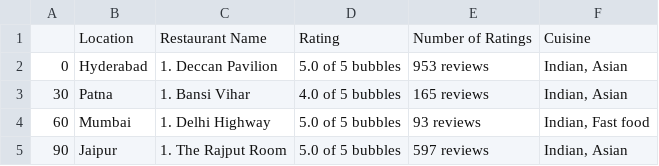
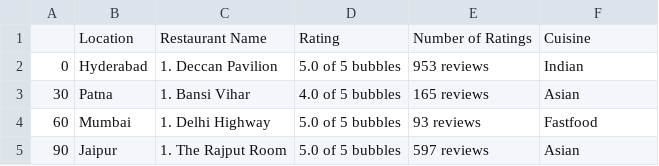
Before and after one commit to kornthum/restaurant_pos, a CSV file: data/raw_less_restaurant_info.csv, drawn as a sheet.

Commit message:
change data input

```diff
--- a/data/raw_less_restaurant_info.csv
+++ b/data/raw_less_restaurant_info.csv
@@ -1,5 +1,5 @@
 ,Location,Restaurant Name,Rating,Number of Ratings,Cuisine
-0,Hyderabad,1. Deccan Pavilion,5.0 of 5 bubbles,953 reviews,"Indian, Asian"
-30,Patna,1. Bansi Vihar,4.0 of 5 bubbles,165 reviews,"Indian, Asian"
-60,Mumbai,1. Delhi Highway,5.0 of 5 bubbles,93 reviews,"Indian, Fast food"
-90,Jaipur,1. The Rajput Room,5.0 of 5 bubbles,597 reviews,"Indian, Asian"
+0,Hyderabad,1. Deccan Pavilion,5.0 of 5 bubbles,953 reviews,Indian
+30,Patna,1. Bansi Vihar,4.0 of 5 bubbles,165 reviews,Asian
+60,Mumbai,1. Delhi Highway,5.0 of 5 bubbles,93 reviews,Fastfood
+90,Jaipur,1. The Rajput Room,5.0 of 5 bubbles,597 reviews,Asian
```
